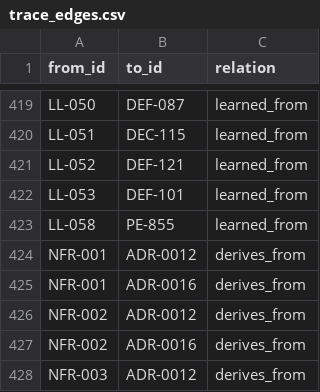
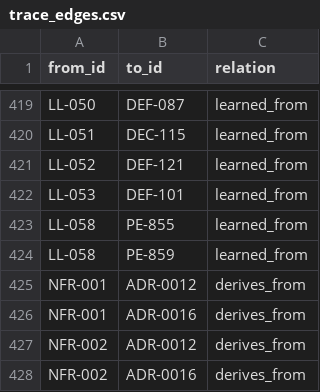
Before and after one commit to A-H-911/acmp, a CSV file: tamheed-package/csv/trace_edges.csv, drawn as a sheet; only a part is shown, gaps mark what is left out; the shorter side is filled out with more unchanged rows; the diff names each change by its address in the sheet, - before the commit and + after, or states it on an @@ line.

```diff
--- a/tamheed-package/csv/trace_edges.csv
+++ b/tamheed-package/csv/trace_edges.csv
+row 424: LL-058 | PE-859 | learned_from
```
Also changed, not shown: tamheed-package/csv/defects.csv, 3 other files.
